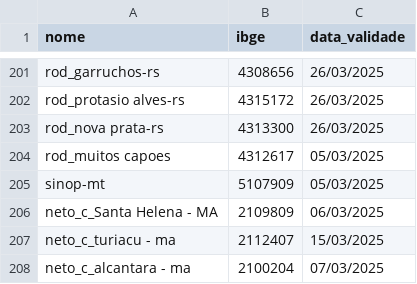
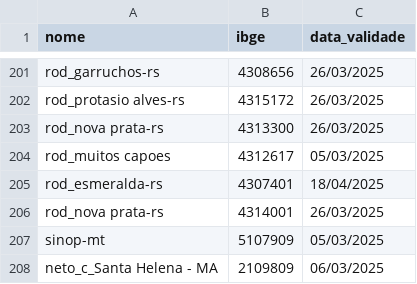
Before and after one commit to mcafao/validacao, a CSV file: validacao2.csv, drawn as a sheet; only a part is shown, gaps mark what is left out; the shorter side is filled out with more unchanged rows; the diff names each change by its address in the sheet, - before the commit and + after, or states it on an @@ line.

Commit message:
Update validacao2.csv

```diff
--- a/validacao2.csv
+++ b/validacao2.csv
+row 205: rod_esmeralda-rs | 4307401 | 18/04/2025
+row 206: rod_nova prata-rs | 4314001 | 26/03/2025
```
